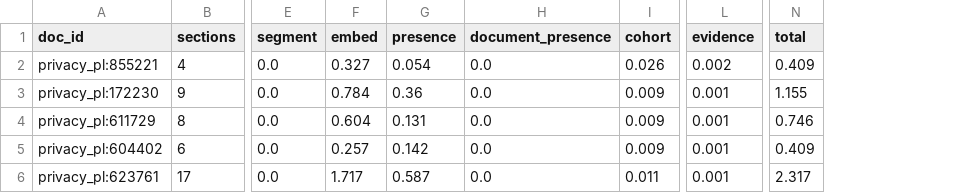
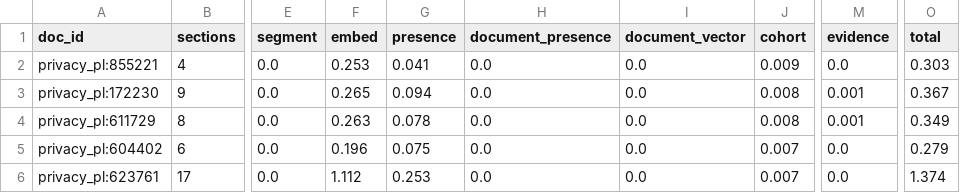
Before and after one commit to parsa-hke/negative-space-reader, a CSV file: reports/tables/analyse_gate_privacy.csv, drawn as a sheet; only a part is shown, gaps mark what is left out; addresses are those after the commit; the diff names each change by its address in the sheet, - before the commit and + after, or states it on an @@ line.

Commit message:
Phase 7.1 and 7.3: Gradio demo, Space bundle, frontier comparison
7.1: engine split prepare/score (cohort controls re-rank without re-embedding), ghost placement from
section hints, pack auto-detect; app/gradio_app.py redesigned (cream/teal/orange palette, lens cursor,
guided demo with narrated status and benchmark challenge/reveal, chat-model comparison from cached 7.3
answers, About pages with numbers copied from reports/tables by app/content.py); pinned examples
(app/examples.py -> app/examples/*.json); Space bundle (app/space_bundle.py, CPU and ZeroGPU variants,
configs/space*.yaml); packs load without the corpus when they have a stored evidence set.
7.3: prompts/llm_gap_candidate.md v1, stage baselines.stage=candidate, runs llm_gap_candidate_opus_s0
(Claude Opus 5.5, Message Batches) and llm_gap_candidate_qwen_s0 (Qwen2.5-72B via OpenRouter):
both chat models below level 1 and genre-uniform on both genres; table llm_gap_candidate_<genre>.csv.
Gate 5.9 rerun on mains power (pack manifests, analyse_gate tables). CHANGELOG, HANDOFF, plan notes.

```diff
--- a/reports/tables/analyse_gate_privacy.csv
+++ b/reports/tables/analyse_gate_privacy.csv
+column I (document_vector), rows 2-6: all 0.0
-F2 (embed): 0.327
+F2 (embed): 0.253
-G2 (presence): 0.054
+G2 (presence): 0.041
-J2 (cohort): 0.026
+J2 (cohort): 0.009
-M2 (evidence): 0.002
+M2 (evidence): 0.0
-O2 (total): 0.409
+O2 (total): 0.303
-F3 (embed): 0.784
+F3 (embed): 0.265
-G3 (presence): 0.36
+G3 (presence): 0.094
-J3:J4 (cohort): 0.009
+J3:J4 (cohort): 0.008
-O3 (total): 1.155
+O3 (total): 0.367
-F4 (embed): 0.604
+F4 (embed): 0.263
-G4 (presence): 0.131
+G4 (presence): 0.078
-O4 (total): 0.746
+O4 (total): 0.349
-F5 (embed): 0.257
+F5 (embed): 0.196
-G5 (presence): 0.142
+G5 (presence): 0.075
-J5 (cohort): 0.009
+J5 (cohort): 0.007
-M5:M6 (evidence): 0.001
+M5:M6 (evidence): 0.0
-O5 (total): 0.409
+O5 (total): 0.279
-F6 (embed): 1.717
+F6 (embed): 1.112
-G6 (presence): 0.587
+G6 (presence): 0.253
-J6 (cohort): 0.011
+J6 (cohort): 0.007
-O6 (total): 2.317
+O6 (total): 1.374
```
Also changed, not shown: reports/tables/analyse_gate_papers.csv, 40 other files.
